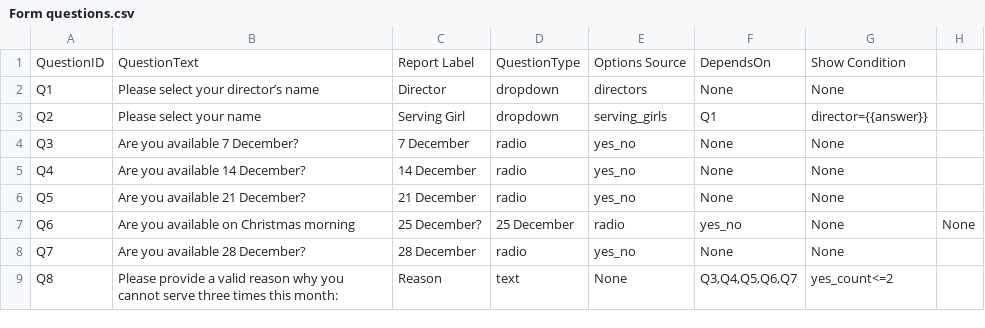
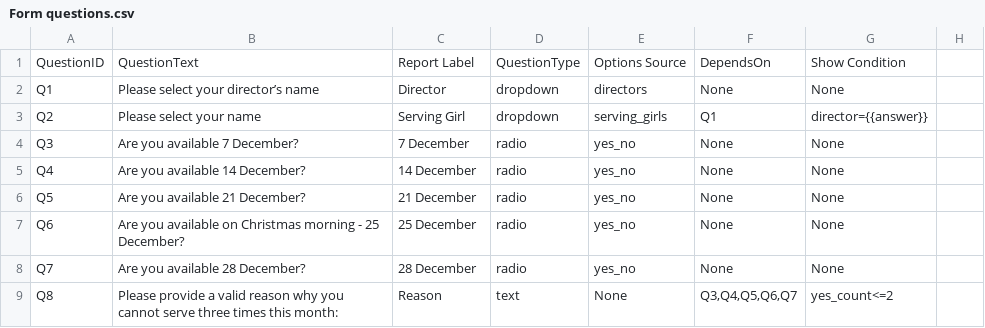
Before and after one commit to venique98-spec/uKids-availability, a CSV file: data/Form questions.csv, drawn as a sheet.

Commit message:
Update Form questions.csv

```diff
--- a/data/Form questions.csv
+++ b/data/Form questions.csv
@@ -6,3 +6,3 @@ Q4,Are you available 14 December?,14 December,radio,yes_no,None,None
 Q5,Are you available 21 December?,21 December,radio,yes_no,None,None
-Q6,Are you available on Christmas morning, 25 December?,25 December,radio,yes_no,None,None
+Q6,Are you available on Christmas morning - 25 December?,25 December,radio,yes_no,None,None
 Q7,Are you available 28 December?,28 December,radio,yes_no,None,None
```
